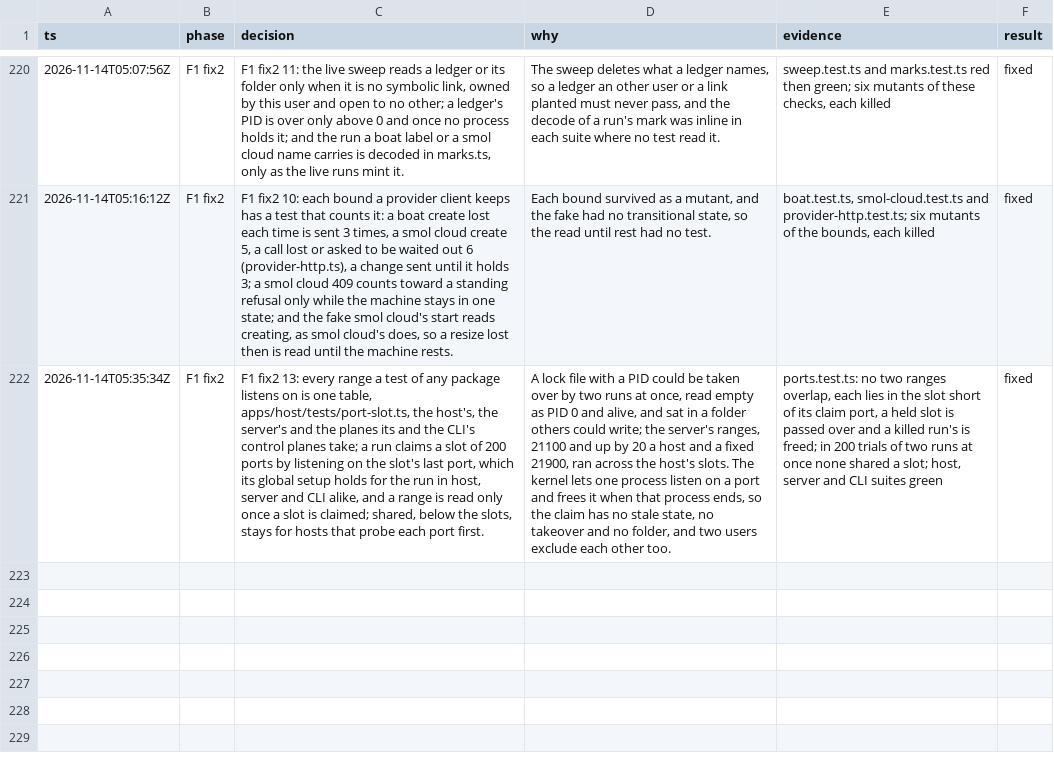
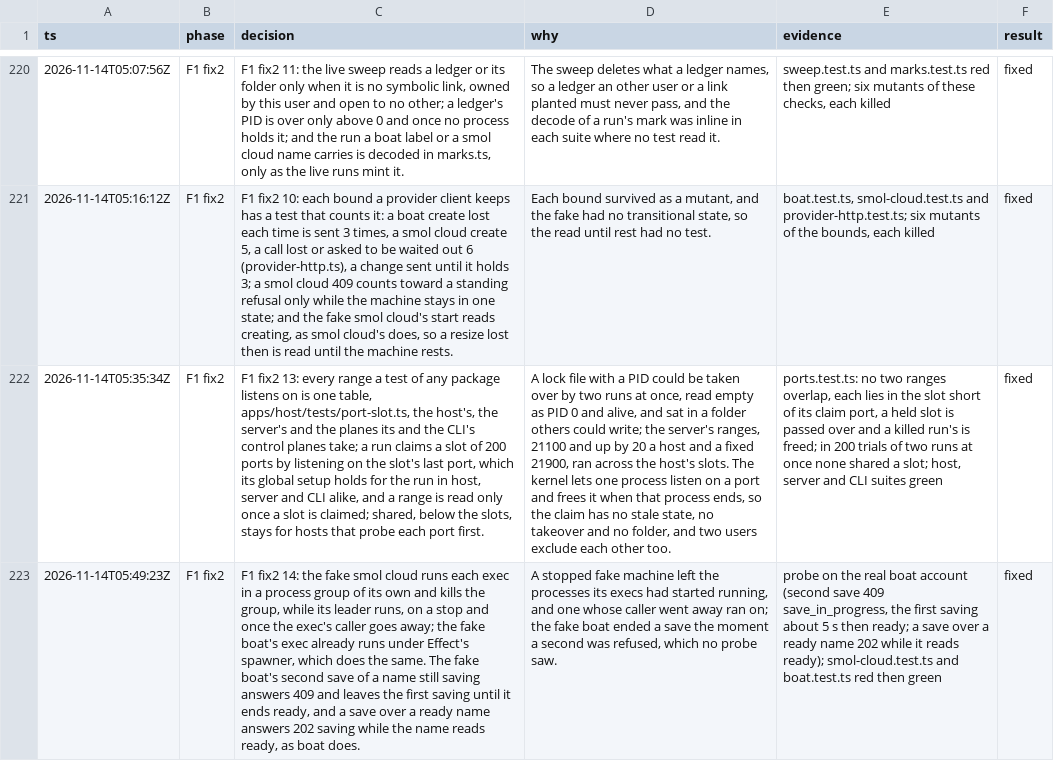
Before and after one commit to gjermundgaraba/clankerbox, a TSV file: docs/design/control-plane-decisions.tsv, drawn as a sheet; only a part is shown, gaps mark what is left out; the diff names each change by its address in the sheet, - before the commit and + after, or states it on an @@ line.

Commit message:
Run a fake exec's command as the providers do, and save as boat does
The fake smol cloud killed only an exec's own process on a stop, so
what it had started ran on, and it ended an exec whose caller went
away, which neither provider does, so no test over it could show a
leftover command. Each rented fake now runs a guest command in a
process group of its own whose leader holds the group, so a cut leaves
it running and only a stop, a delete or the fake's end ends it,
background and all; the leader's ID stays the fake's while it may be
signalled, and the group ends itself if the fake dies. Fake boat runs
the command in the fake's process and carries its stdio to the local
ssh over FIFOs a cut closes, so its next write dies of SIGPIPE as on
boat.

boat answers 409 save_in_progress to a save of a name it is still
saving, as the first round's probe measured, and the client waits that
out by Retry-After. No test held it, so a client that dropped the code
would fail a capture retried after a crash. The fake boat ended a save
the moment a second save of its name was refused; it now answers that
second save 409 save_in_progress and leaves the first saving until it
ends, and answers a save over a ready name 202 saving while the name
reads ready, as the probe on the real account found. A capture over a
name boat still saves shows the wait.

```diff
--- a/docs/design/control-plane-decisions.tsv
+++ b/docs/design/control-plane-decisions.tsv
+row 223: 2026-11-14T05:49:23Z | F1 fix2 | F1 fix2 14: the fake smol cloud runs each exec in a process group of its own and kills the group, while its leader runs, on a stop and once the exec's caller goes away; the fake boat's exec already runs under Effect's spawner, which does the same. The fake boat's second save of a name still saving answers 409 and leaves the first saving until it ends ready, and a save over a ready name answers 202 saving while the name reads ready, as boat does. | A stopped fake machine left the processes its execs had started running, and one whose caller went away ran on; the fake boat ended a save the moment a second was refused, which no probe saw. | probe on the real boat account (second save 409 save_in_progress, the first saving about 5 s then ready; a save over a ready name 202 while it reads ready); smol-cloud.test.ts and boat.test.ts red then green | fixed
```
Also changed, not shown: 8 other files.
